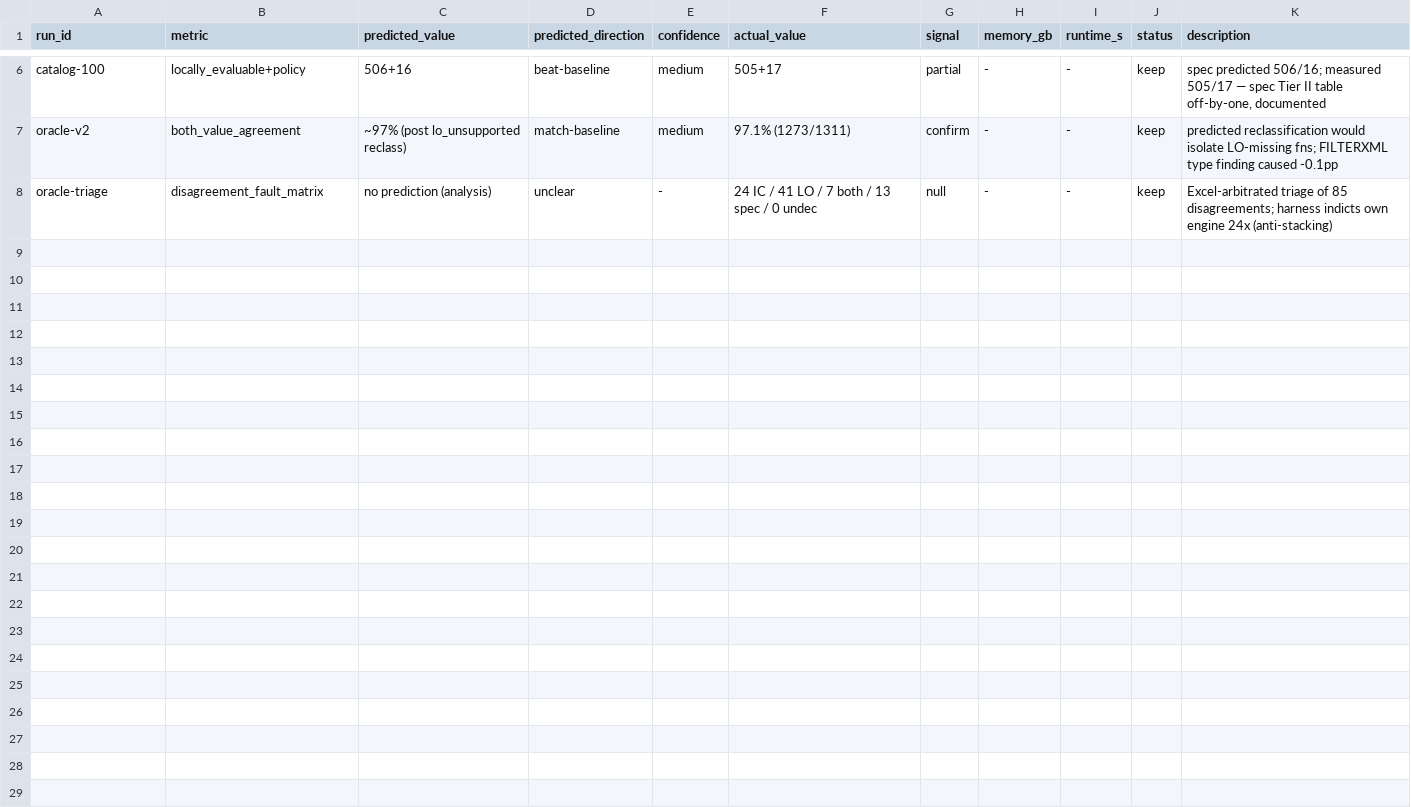
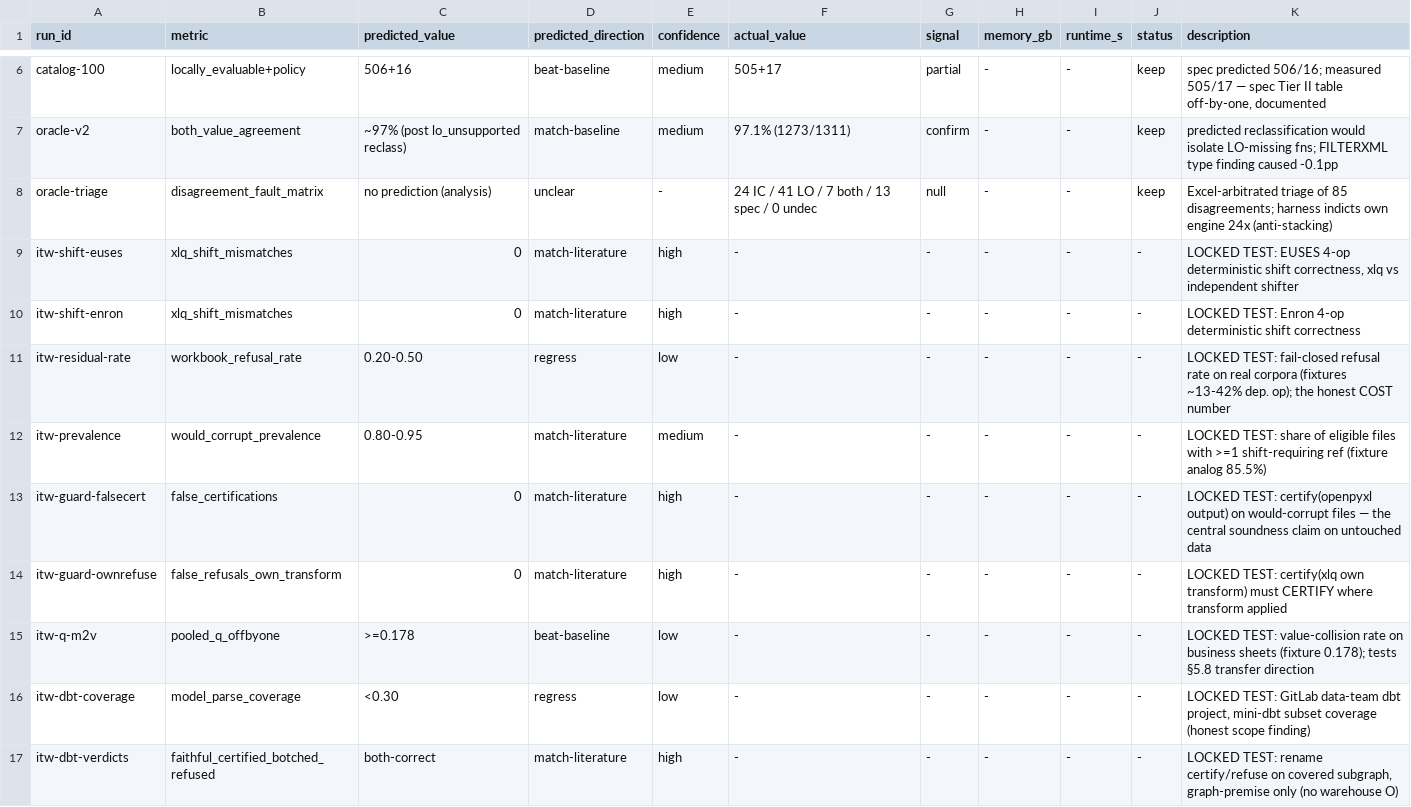
Before and after one commit to wms2537/aix, a TSV file: results.tsv, drawn as a sheet; only a part is shown, gaps mark what is left out.

Commit message:
research: pre-register locked in-the-wild test — protocol + 9 prediction rows BEFORE download
Predictions locked before any test data exists locally: xlq 0 mismatches (high);
refusal rate 20-50% = the honest cost number (low); would-corrupt prevalence 80-95%
(medium); 0 false certs on untouched data (high — the central soundness claim);
q_hat >= 0.178 direction (low-med); dbt mini-subset coverage <30% = honest scope
finding (low-med). Harness may be fixed with disclosure; systems under test may NOT
be modified in response to test data. Fixture corpus relabeled development tier.

```diff
--- a/results.tsv
+++ b/results.tsv
@@ -8 +8,10 @@ oracle-v2	both_value_agreement	~97% (post lo_unsupported reclass)	match-baseline
 oracle-triage	disagreement_fault_matrix	no prediction (analysis)	unclear	-	24 IC / 41 LO / 7 both / 13 spec / 0 undec	null	-	-	keep	Excel-arbitrated triage of 85 disagreements; harness indicts own engine 24x (anti-stacking)
+itw-shift-euses	xlq_shift_mismatches	0	match-literature	high	-	-	-	-	-	LOCKED TEST: EUSES 4-op deterministic shift correctness, xlq vs independent shifter
+itw-shift-enron	xlq_shift_mismatches	0	match-literature	high	-	-	-	-	-	LOCKED TEST: Enron 4-op deterministic shift correctness
+itw-residual-rate	workbook_refusal_rate	0.20-0.50	regress	low	-	-	-	-	-	LOCKED TEST: fail-closed refusal rate on real corpora (fixtures ~13-42% dep. op); the honest COST number
+itw-prevalence	would_corrupt_prevalence	0.80-0.95	match-literature	medium	-	-	-	-	-	LOCKED TEST: share of eligible files with >=1 shift-requiring ref (fixture analog 85.5%)
+itw-guard-falsecert	false_certifications	0	match-literature	high	-	-	-	-	-	LOCKED TEST: certify(openpyxl output) on would-corrupt files — the central soundness claim on untouched data
+itw-guard-ownrefuse	false_refusals_own_transform	0	match-literature	high	-	-	-	-	-	LOCKED TEST: certify(xlq own transform) must CERTIFY where transform applied
+itw-q-m2v	pooled_q_offbyone	>=0.178	beat-baseline	low	-	-	-	-	-	LOCKED TEST: value-collision rate on business sheets (fixture 0.178); tests §5.8 transfer direction
+itw-dbt-coverage	model_parse_coverage	<0.30	regress	low	-	-	-	-	-	LOCKED TEST: GitLab data-team dbt project, mini-dbt subset coverage (honest scope finding)
+itw-dbt-verdicts	faithful_certified_botched_refused	both-correct	match-literature	high	-	-	-	-	-	LOCKED TEST: rename certify/refuse on covered subgraph, graph-premise only (no warehouse O)
```
Also changed, not shown: 1 other file.
